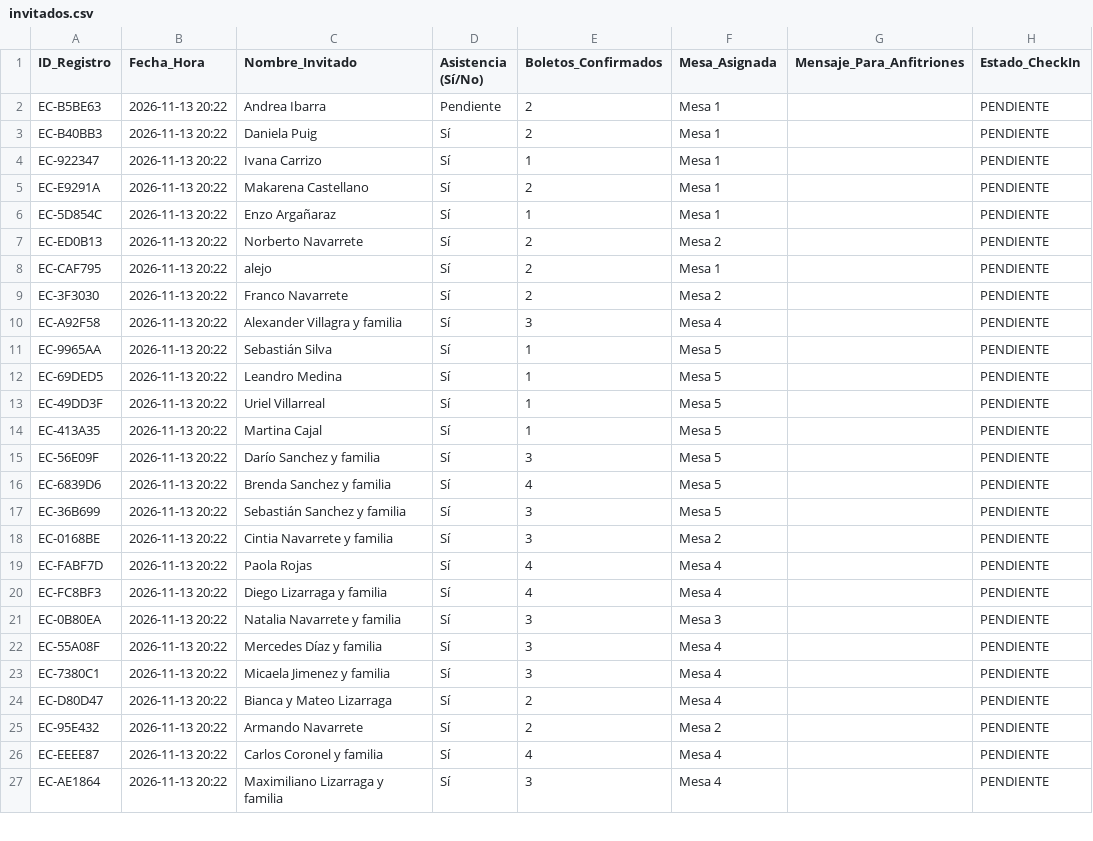
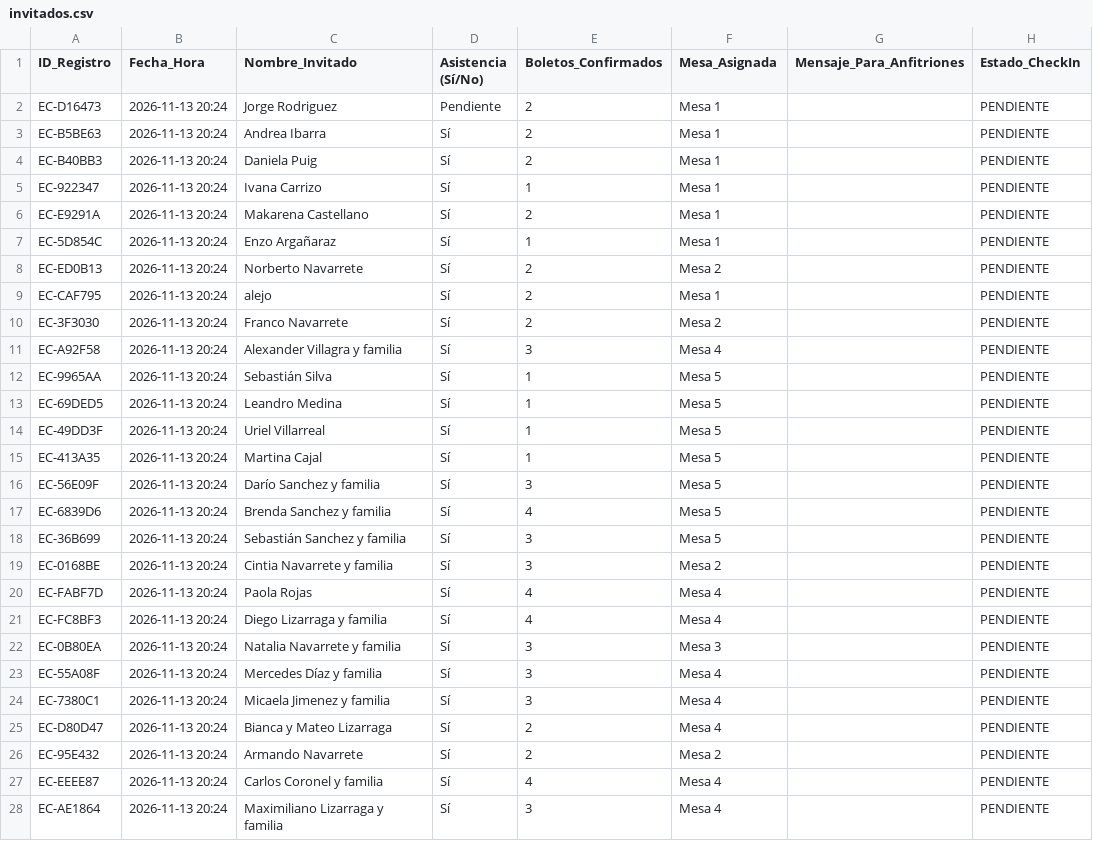
Before and after one commit to eventcraft-ai/invitations, a CSV file: alejo-navarrete-c8d87c/invitados.csv, drawn as a sheet; only a part is shown; the diff covers the shown part only.

Commit message:
Update Guest Excel (alejo-navarrete-c8d87c): 36 families

```diff
--- a/alejo-navarrete-c8d87c/invitados.csv
+++ b/alejo-navarrete-c8d87c/invitados.csv
@@ -1,27 +1,28 @@
 ID_Registro,Fecha_Hora,Nombre_Invitado,Asistencia (Sí/No),Boletos_Confirmados,Mesa_Asignada,Mensaje_Para_Anfitriones,Estado_CheckIn
-"EC-B5BE63","2026-11-13 20:22","Andrea Ibarra","Pendiente",2,"Mesa 1","","PENDIENTE"
-"EC-B40BB3","2026-11-13 20:22","Daniela Puig","Sí",2,"Mesa 1","","PENDIENTE"
-"EC-922347","2026-11-13 20:22","Ivana Carrizo","Sí",1,"Mesa 1","","PENDIENTE"
-"EC-E9291A","2026-11-13 20:22","Makarena Castellano","Sí",2,"Mesa 1","","PENDIENTE"
-"EC-5D854C","2026-11-13 20:22","Enzo Argañaraz","Sí",1,"Mesa 1","","PENDIENTE"
-"EC-ED0B13","2026-11-13 20:22","Norberto Navarrete","Sí",2,"Mesa 2","","PENDIENTE"
-"EC-CAF795","2026-11-13 20:22","alejo","Sí",2,"Mesa 1","","PENDIENTE"
-"EC-3F3030","2026-11-13 20:22","Franco Navarrete","Sí",2,"Mesa 2","","PENDIENTE"
-"EC-A92F58","2026-11-13 20:22","Alexander Villagra y familia","Sí",3,"Mesa 4","","PENDIENTE"
-"EC-9965AA","2026-11-13 20:22","Sebastián Silva","Sí",1,"Mesa 5","","PENDIENTE"
-"EC-69DED5","2026-11-13 20:22","Leandro Medina","Sí",1,"Mesa 5","","PENDIENTE"
-"EC-49DD3F","2026-11-13 20:22","Uriel Villarreal","Sí",1,"Mesa 5","","PENDIENTE"
-"EC-413A35","2026-11-13 20:22","Martina Cajal","Sí",1,"Mesa 5","","PENDIENTE"
-"EC-56E09F","2026-11-13 20:22","Darío Sanchez y familia","Sí",3,"Mesa 5","","PENDIENTE"
-"EC-6839D6","2026-11-13 20:22","Brenda Sanchez y familia","Sí",4,"Mesa 5","","PENDIENTE"
-"EC-36B699","2026-11-13 20:22","Sebastián Sanchez y familia","Sí",3,"Mesa 5","","PENDIENTE"
-"EC-0168BE","2026-11-13 20:22","Cintia Navarrete y familia","Sí",3,"Mesa 2","","PENDIENTE"
-"EC-FABF7D","2026-11-13 20:22","Paola Rojas","Sí",4,"Mesa 4","","PENDIENTE"
-"EC-FC8BF3","2026-11-13 20:22","Diego Lizarraga y familia","Sí",4,"Mesa 4","","PENDIENTE"
-"EC-0B80EA","2026-11-13 20:22","Natalia Navarrete y familia","Sí",3,"Mesa 3","","PENDIENTE"
-"EC-55A08F","2026-11-13 20:22","Mercedes Díaz y familia","Sí",3,"Mesa 4","","PENDIENTE"
-"EC-7380C1","2026-11-13 20:22","Micaela Jimenez y familia","Sí",3,"Mesa 4","","PENDIENTE"
-"EC-D80D47","2026-11-13 20:22","Bianca y Mateo Lizarraga","Sí",2,"Mesa 4","","PENDIENTE"
-"EC-95E432","2026-11-13 20:22","Armando Navarrete","Sí",2,"Mesa 2","","PENDIENTE"
-"EC-EEEE87","2026-11-13 20:22","Carlos Coronel y familia","Sí",4,"Mesa 4","","PENDIENTE"
-"EC-AE1864","2026-11-13 20:22","Maximiliano Lizarraga y familia","Sí",3,"Mesa 4","","PENDIENTE"
+"EC-D16473","2026-11-13 20:24","Jorge Rodriguez","Pendiente",2,"Mesa 1","","PENDIENTE"
+"EC-B5BE63","2026-11-13 20:24","Andrea Ibarra","Sí",2,"Mesa 1","","PENDIENTE"
+"EC-B40BB3","2026-11-13 20:24","Daniela Puig","Sí",2,"Mesa 1","","PENDIENTE"
+"EC-922347","2026-11-13 20:24","Ivana Carrizo","Sí",1,"Mesa 1","","PENDIENTE"
+"EC-E9291A","2026-11-13 20:24","Makarena Castellano","Sí",2,"Mesa 1","","PENDIENTE"
+"EC-5D854C","2026-11-13 20:24","Enzo Argañaraz","Sí",1,"Mesa 1","","PENDIENTE"
+"EC-ED0B13","2026-11-13 20:24","Norberto Navarrete","Sí",2,"Mesa 2","","PENDIENTE"
+"EC-CAF795","2026-11-13 20:24","alejo","Sí",2,"Mesa 1","","PENDIENTE"
+"EC-3F3030","2026-11-13 20:24","Franco Navarrete","Sí",2,"Mesa 2","","PENDIENTE"
+"EC-A92F58","2026-11-13 20:24","Alexander Villagra y familia","Sí",3,"Mesa 4","","PENDIENTE"
+"EC-9965AA","2026-11-13 20:24","Sebastián Silva","Sí",1,"Mesa 5","","PENDIENTE"
+"EC-69DED5","2026-11-13 20:24","Leandro Medina","Sí",1,"Mesa 5","","PENDIENTE"
+"EC-49DD3F","2026-11-13 20:24","Uriel Villarreal","Sí",1,"Mesa 5","","PENDIENTE"
+"EC-413A35","2026-11-13 20:24","Martina Cajal","Sí",1,"Mesa 5","","PENDIENTE"
+"EC-56E09F","2026-11-13 20:24","Darío Sanchez y familia","Sí",3,"Mesa 5","","PENDIENTE"
+"EC-6839D6","2026-11-13 20:24","Brenda Sanchez y familia","Sí",4,"Mesa 5","","PENDIENTE"
+"EC-36B699","2026-11-13 20:24","Sebastián Sanchez y familia","Sí",3,"Mesa 5","","PENDIENTE"
+"EC-0168BE","2026-11-13 20:24","Cintia Navarrete y familia","Sí",3,"Mesa 2","","PENDIENTE"
+"EC-FABF7D","2026-11-13 20:24","Paola Rojas","Sí",4,"Mesa 4","","PENDIENTE"
+"EC-FC8BF3","2026-11-13 20:24","Diego Lizarraga y familia","Sí",4,"Mesa 4","","PENDIENTE"
+"EC-0B80EA","2026-11-13 20:24","Natalia Navarrete y familia","Sí",3,"Mesa 3","","PENDIENTE"
+"EC-55A08F","2026-11-13 20:24","Mercedes Díaz y familia","Sí",3,"Mesa 4","","PENDIENTE"
+"EC-7380C1","2026-11-13 20:24","Micaela Jimenez y familia","Sí",3,"Mesa 4","","PENDIENTE"
+"EC-D80D47","2026-11-13 20:24","Bianca y Mateo Lizarraga","Sí",2,"Mesa 4","","PENDIENTE"
+"EC-95E432","2026-11-13 20:24","Armando Navarrete","Sí",2,"Mesa 2","","PENDIENTE"
+"EC-EEEE87","2026-11-13 20:24","Carlos Coronel y familia","Sí",4,"Mesa 4","","PENDIENTE"
+"EC-AE1864","2026-11-13 20:24","Maximiliano Lizarraga y familia","Sí",3,"Mesa 4","","PENDIENTE"
```
Also changed, not shown: 9 edited cells elsewhere in this file, 1 other file.
